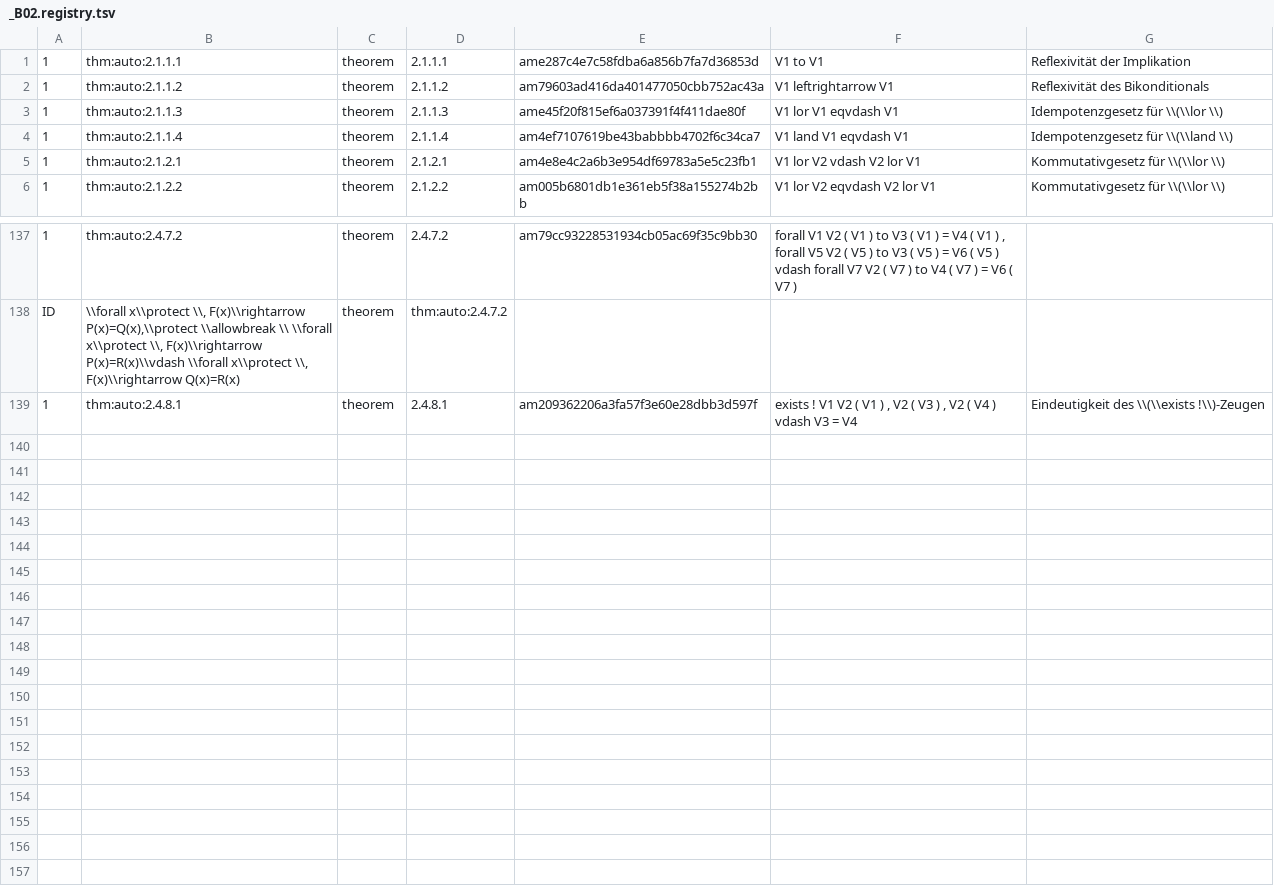
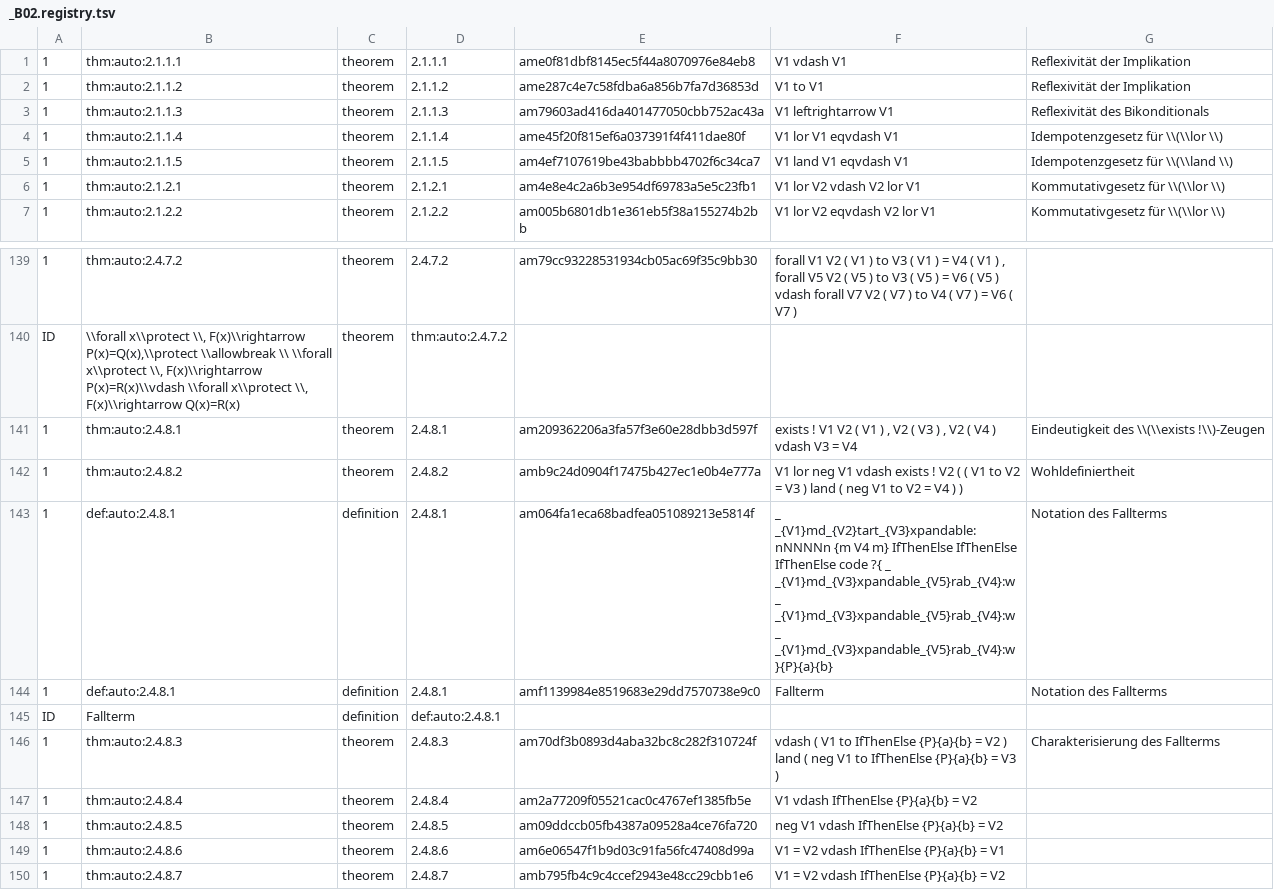
Before and after one commit to Losbarthos/Die-Grundlagen-der-Mathematik, a TSV file: registry/_B02.registry.tsv, drawn as a sheet; only a part is shown, gaps mark what is left out; the diff covers the shown part only.

```diff
--- a/registry/_B02.registry.tsv
+++ b/registry/_B02.registry.tsv
@@ -1,5 +1,6 @@
-1	thm:auto:2.1.1.1	theorem	2.1.1.1	ame287c4e7c58fdba6a856b7fa7d36853d	V1 to V1	Reflexivität der Implikation
-1	thm:auto:2.1.1.2	theorem	2.1.1.2	am79603ad416da401477050cbb752ac43a	V1 leftrightarrow V1	Reflexivität des Bikonditionals
-1	thm:auto:2.1.1.3	theorem	2.1.1.3	ame45f20f815ef6a037391f4f411dae80f	V1 lor V1 eqvdash V1	Idempotenzgesetz für \\(\\lor \\)
-1	thm:auto:2.1.1.4	theorem	2.1.1.4	am4ef7107619be43babbbb4702f6c34ca7	V1 land V1 eqvdash V1	Idempotenzgesetz für \\(\\land \\)
+1	thm:auto:2.1.1.1	theorem	2.1.1.1	ame0f81dbf8145ec5f44a8070976e84eb8	V1 vdash V1	Reflexivität der Implikation
+1	thm:auto:2.1.1.2	theorem	2.1.1.2	ame287c4e7c58fdba6a856b7fa7d36853d	V1 to V1	Reflexivität der Implikation
+1	thm:auto:2.1.1.3	theorem	2.1.1.3	am79603ad416da401477050cbb752ac43a	V1 leftrightarrow V1	Reflexivität des Bikonditionals
+1	thm:auto:2.1.1.4	theorem	2.1.1.4	ame45f20f815ef6a037391f4f411dae80f	V1 lor V1 eqvdash V1	Idempotenzgesetz für \\(\\lor \\)
+1	thm:auto:2.1.1.5	theorem	2.1.1.5	am4ef7107619be43babbbb4702f6c34ca7	V1 land V1 eqvdash V1	Idempotenzgesetz für \\(\\land \\)
 1	thm:auto:2.1.2.1	theorem	2.1.2.1	am4e8e4c2a6b3e954df69783a5e5c23fb1	V1 lor V2 vdash V2 lor V1	Kommutativgesetz für \\(\\lor \\)
@@ -139 +141,10 @@ ID	\\forall x\\protect \\, F(x)\\rightarrow P(x)=Q(x),\\protect \\allowbreak  \\
 1	thm:auto:2.4.8.1	theorem	2.4.8.1	am209362206a3fa57f3e60e28dbb3d597f	exists ! V1 V2 ( V1 ) , V2 ( V3 ) , V2 ( V4 ) vdash V3 = V4	Eindeutigkeit des \\(\\exists !\\)-Zeugen
+1	thm:auto:2.4.8.2	theorem	2.4.8.2	amb9c24d0904f17475b427ec1e0b4e777a	V1 lor neg V1 vdash exists ! V2 ( ( V1 to V2 = V3 ) land ( neg V1 to V2 = V4 ) )	Wohldefiniertheit
+1	def:auto:2.4.8.1	definition	2.4.8.1	am064fa1eca68badfea051089213e5814f	_ _{V1}md_{V2}tart_{V3}xpandable:nNNNNn {m V4 m} IfThenElse IfThenElse IfThenElse code ?{ _ _{V1}md_{V3}xpandable_{V5}rab_{V4}:w _ _{V1}md_{V3}xpandable_{V5}rab_{V4}:w _ _{V1}md_{V3}xpandable_{V5}rab_{V4}:w }{P}{a}{b}	Notation des Fallterms
+1	def:auto:2.4.8.1	definition	2.4.8.1	amf1139984e8519683e29dd7570738e9c0	Fallterm	Notation des Fallterms
+ID	Fallterm	definition	def:auto:2.4.8.1
+1	thm:auto:2.4.8.3	theorem	2.4.8.3	am70df3b0893d4aba32bc8c282f310724f	vdash ( V1 to IfThenElse {P}{a}{b} = V2 ) land ( neg V1 to IfThenElse {P}{a}{b} = V3 )	Charakterisierung des Fallterms
+1	thm:auto:2.4.8.4	theorem	2.4.8.4	am2a77209f05521cac0c4767ef1385fb5e	V1 vdash IfThenElse {P}{a}{b} = V2	
+1	thm:auto:2.4.8.5	theorem	2.4.8.5	am09ddccb05fb4387a09528a4ce76fa720	neg V1 vdash IfThenElse {P}{a}{b} = V2	
+1	thm:auto:2.4.8.6	theorem	2.4.8.6	am6e06547f1b9d03c91fa56fc47408d99a	V1 = V2 vdash IfThenElse {P}{a}{b} = V1	
+1	thm:auto:2.4.8.7	theorem	2.4.8.7	amb795fb4c9c4ccef2943e48cc29cbb1e6	V1 = V2 vdash IfThenElse {P}{a}{b} = V2	
```
Also changed, not shown: 1 added row and 12 edited cells elsewhere in this file, 12 other files.
